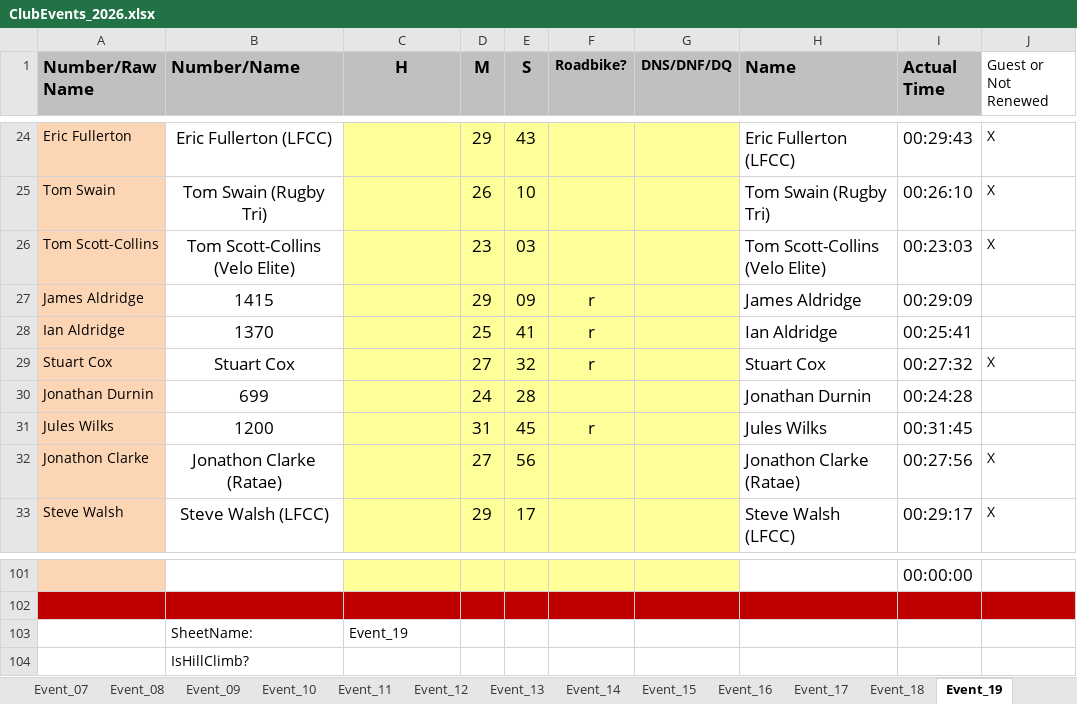
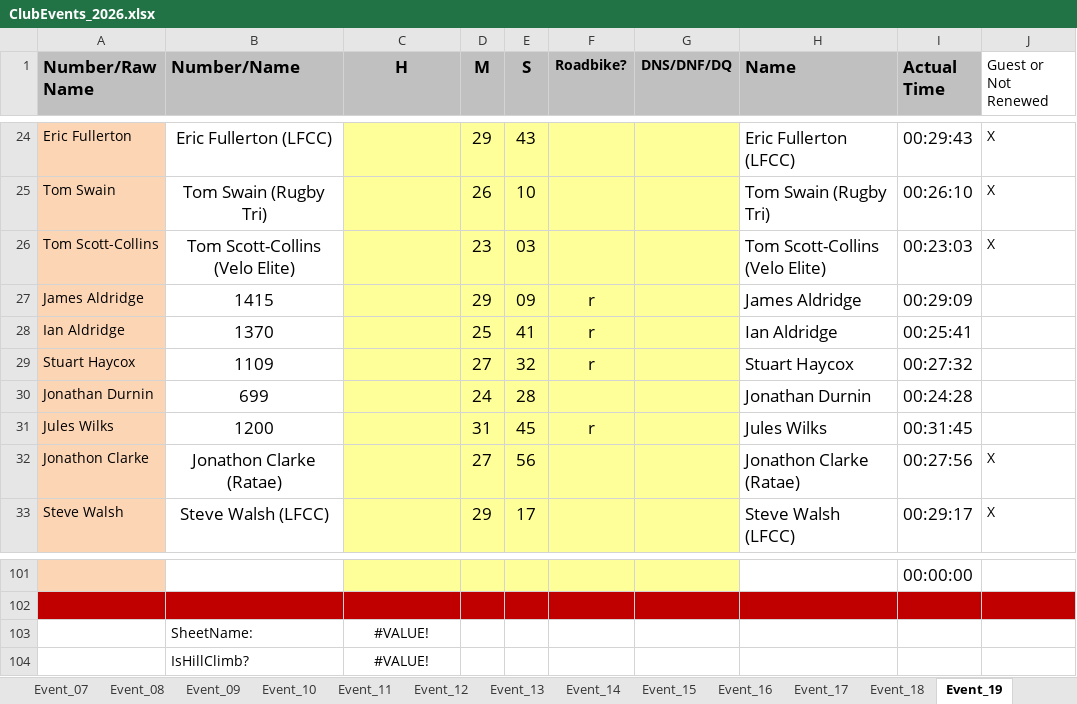
Before and after one commit to WellandValleyCC/WellandValleyCC.github.io, an Excel workbook: data/ClubEvents_2026.xlsx, sheet Event_19, drawn as a sheet; only a part is shown, gaps mark what is left out; values as stored, in another font and other column widths than the file's, no borders; conditional formats not drawn; the diff names each change by its address in the sheet, - before the commit and + after, or states it on an @@ line.

Commit message:
Stuart Haycox.  Name correction.
Update spreadsheets from Android on 2026-07-25 19:19

```diff
--- a/data/ClubEvents_2026.xlsx (sheet Event_19)
+++ b/data/ClubEvents_2026.xlsx (sheet Event_19)
-A29 (Number/Raw Name): Stuart Cox
+A29 (Number/Raw Name): Stuart Haycox
-B29 (Number/Name): Stuart Cox
+B29 (Number/Name): 1109
-H29 (Name): Stuart Cox
+H29 (Name): Stuart Haycox
-J29 (Guest or Not Renewed): X
+J29 (Guest or Not Renewed): (empty)
-C103 (H): Event_19
+C103 (H): #VALUE!
-C103 alignment: left
+C103 alignment: center
-C104 (H): (empty)
+C104 (H): #VALUE!
```
Also changed, not shown: sheet Event_26, sheet Event_12, sheet Event_27, sheet Event_25, sheet Event_24, sheet Event_22, 20 more sheets.
